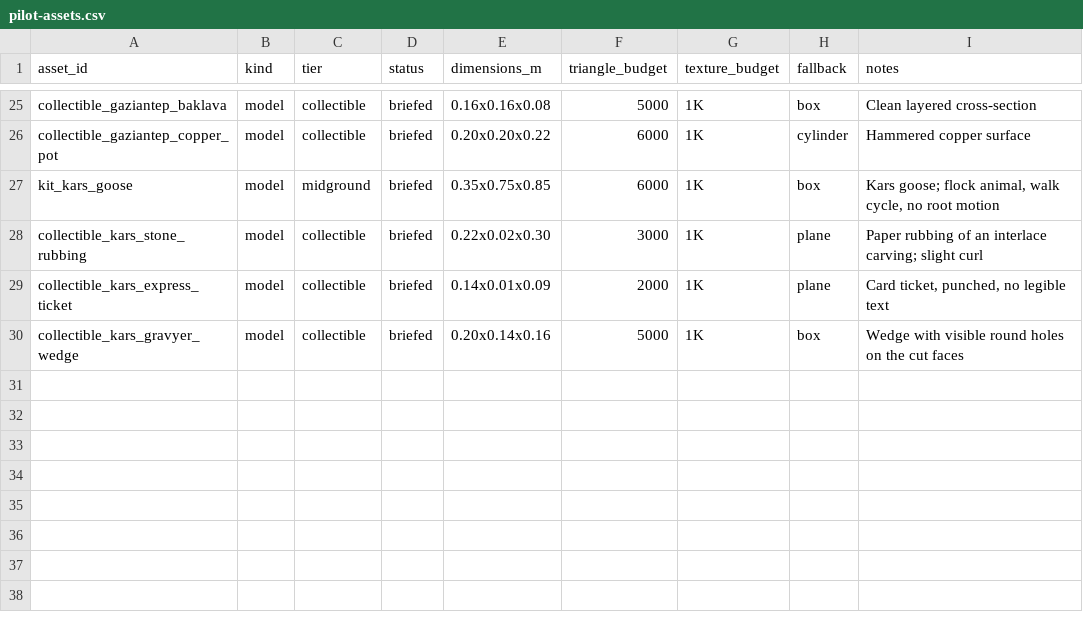
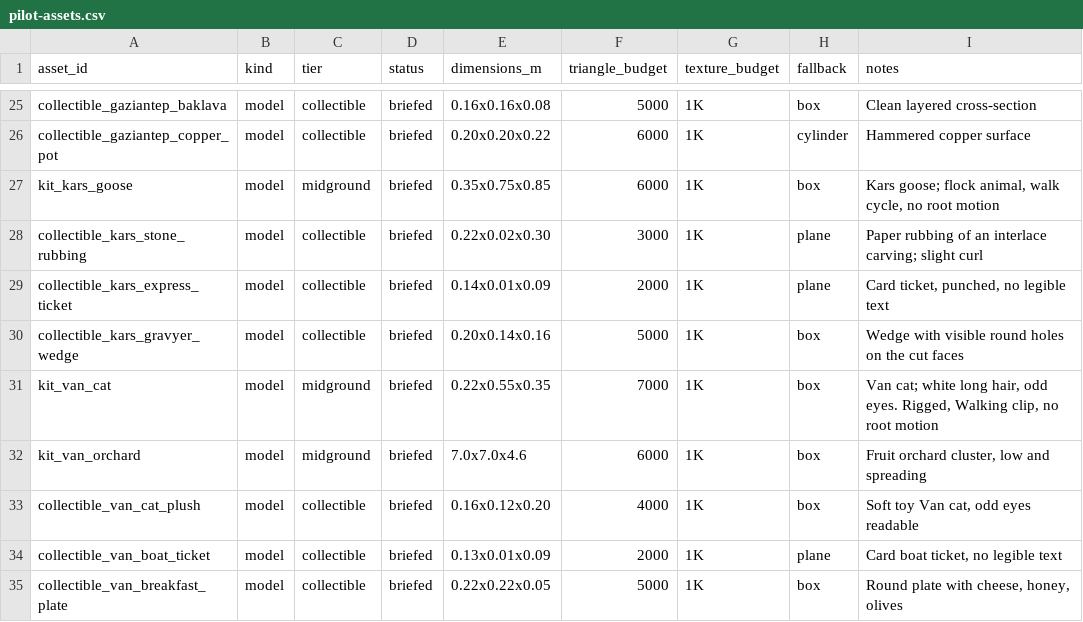
Before and after one commit to alikiliclioglu16/streetsofturkiye, a CSV file: asset-manifests/pilot-assets.csv, drawn as a sheet; only a part is shown, gaps mark what is left out.

```diff
--- a/asset-manifests/pilot-assets.csv
+++ b/asset-manifests/pilot-assets.csv
@@ -30 +30,6 @@ collectible_kars_express_ticket,model,collectible,briefed,0.14x0.01x0.09,2000,1K
 collectible_kars_gravyer_wedge,model,collectible,briefed,0.20x0.14x0.16,5000,1K,box,"Wedge with visible round holes on the cut faces"
+kit_van_cat,model,midground,briefed,0.22x0.55x0.35,7000,1K,box,"Van cat; white long hair, odd eyes. Rigged, Walking clip, no root motion"
+kit_van_orchard,model,midground,briefed,7.0x7.0x4.6,6000,1K,box,"Fruit orchard cluster, low and spreading"
+collectible_van_cat_plush,model,collectible,briefed,0.16x0.12x0.20,4000,1K,box,"Soft toy Van cat, odd eyes readable"
+collectible_van_boat_ticket,model,collectible,briefed,0.13x0.01x0.09,2000,1K,plane,"Card boat ticket, no legible text"
+collectible_van_breakfast_plate,model,collectible,briefed,0.22x0.22x0.05,5000,1K,box,"Round plate with cheese, honey, olives"
```
Also changed, not shown: 11 other files.
